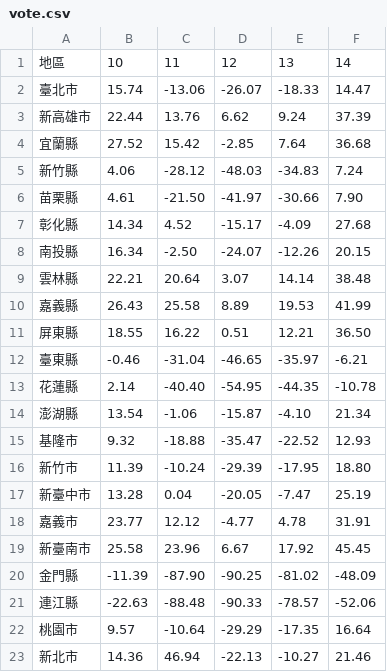
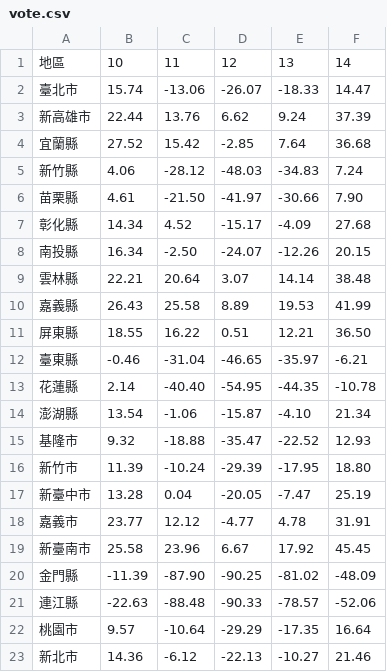
Before and after one commit to initiumsp/tw2000-2016election, a CSV file: vote.csv, drawn as a sheet.

Commit message:
Fix Data Error
Requested by Chih-Te.

```diff
--- a/vote.csv
+++ b/vote.csv
@@ -22,2 +22,2 @@
 桃園市,9.57,-10.64,-29.29,-17.35,16.64
-新北市,14.36,46.94,-22.13,-10.27,21.46
+新北市,14.36,-6.12,-22.13,-10.27,21.46
```
